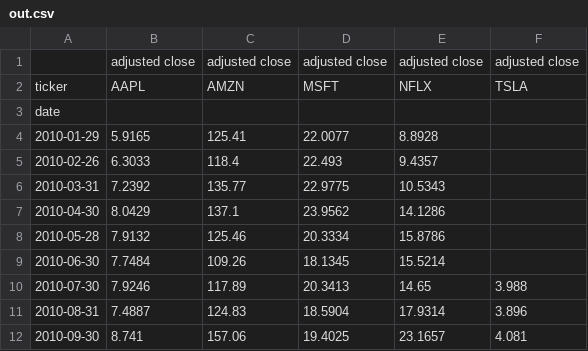
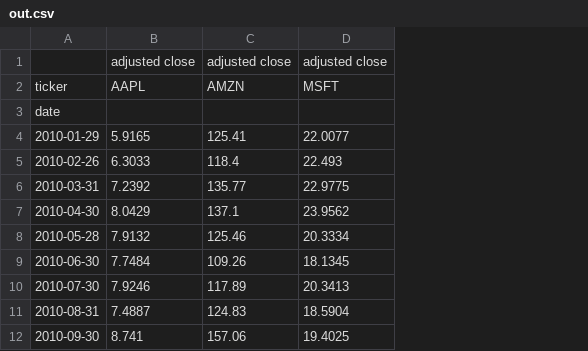
Before and after one commit to deepweather/portfolio_analysis, a CSV file: data/out.csv, drawn as a sheet; only a part is shown; the diff names each change by its address in the sheet, - before the commit and + after, or states it on an @@ line.

```diff
--- a/data/out.csv
+++ b/data/out.csv
-column E, rows 1-12: adjusted close | NFLX |  | 8.8928 | 9.4357 | 10.5343 | 14.1286 | 15.8786 | 15.5214 | 14.65 | 17.9314 | 23.1657
-column F, rows 1-12: adjusted close | TSLA |  |  |  |  |  |  |  | 3.988 | 3.896 | 4.081
```
Also changed, not shown: 3 other files.
